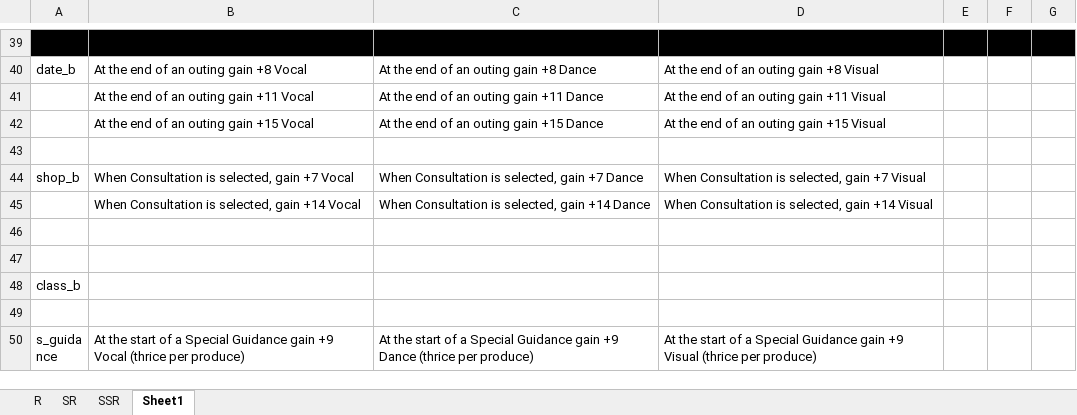
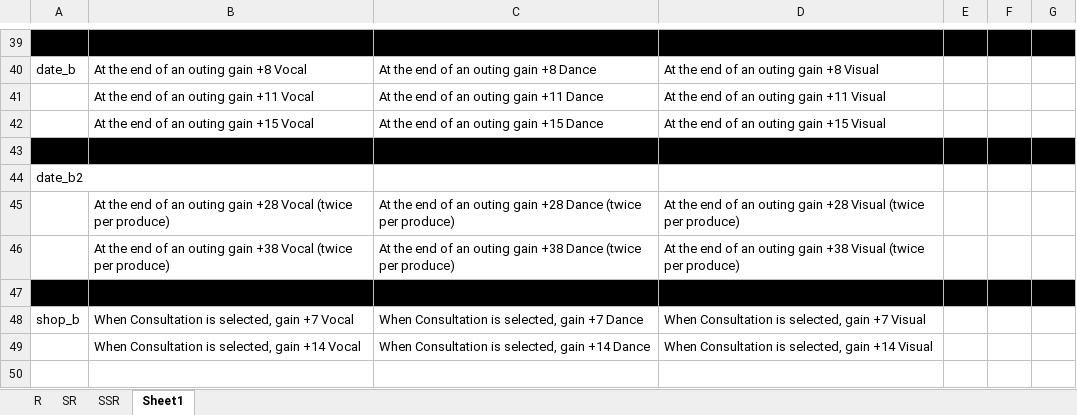
Before and after one commit to ChunAlt/gakumas-tierlist-resources, an Excel workbook: GakuConverter/GakuStats.xlsx, sheet Sheet1, drawn as a sheet; only a part is shown, gaps mark what is left out; the shorter side is filled out with more unchanged rows; values as stored, in another font and other column widths than the file's, no borders; the diff names each change by its address in the sheet, - before the commit and + after, or states it on an @@ line.

```diff
--- a/GakuConverter/GakuStats.xlsx (sheet Sheet1)
+++ b/GakuConverter/GakuStats.xlsx (sheet Sheet1)
-A43:G43 fill: none
+A43:G43 fill: #000000
+row 44: date_b2
+row 45:  | At the end of an outing gain +28 Vocal (twice per produce) | At the end of an outing gain +28 Dance (twice per produce) | At the end of an outing gain +28 Visual (twice per produce)
+row 46:  | At the end of an outing gain +38 Vocal (twice per produce) | At the end of an outing gain +38 Dance (twice per produce) | At the end of an outing gain +38 Visual (twice per produce)
+row 47: (empty)
```
Also changed, not shown: sheet SSR, sheet R, sheet SR, 12 other files.
